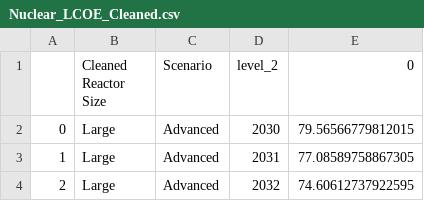
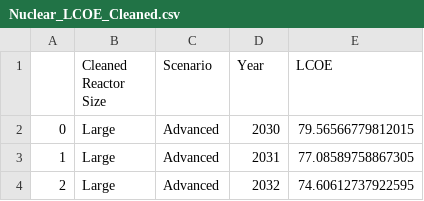
Before and after one commit to Malcamo/Malcamo.github.io, a CSV file: Nuclear_LCOE_Cleaned.csv, drawn as a sheet; only a part is shown.

Commit message:
Update Nuclear_LCOE_Cleaned.csv

```diff
--- a/Nuclear_LCOE_Cleaned.csv
+++ b/Nuclear_LCOE_Cleaned.csv
@@ -1,2 +1,2 @@
-,Cleaned Reactor Size,Scenario,level_2,0
+,Cleaned Reactor Size,Scenario,Year,LCOE
 0,Large,Advanced,2030,79.56566779812015
```
